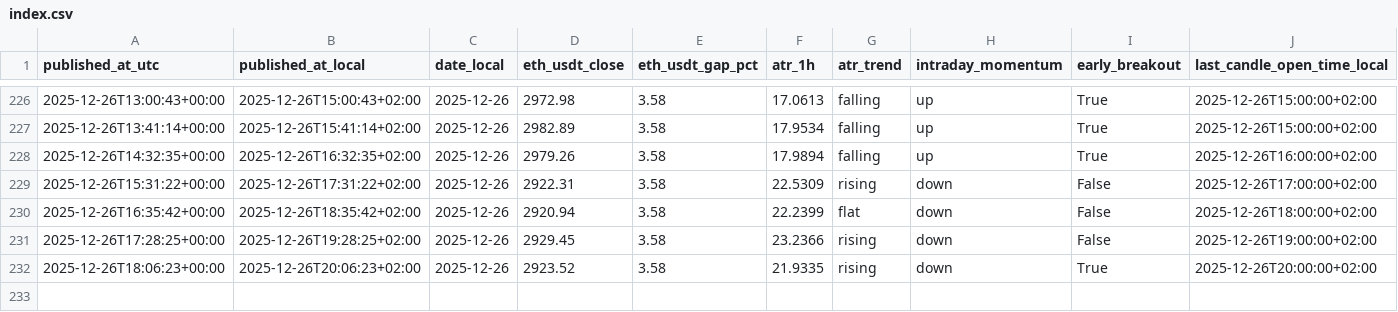
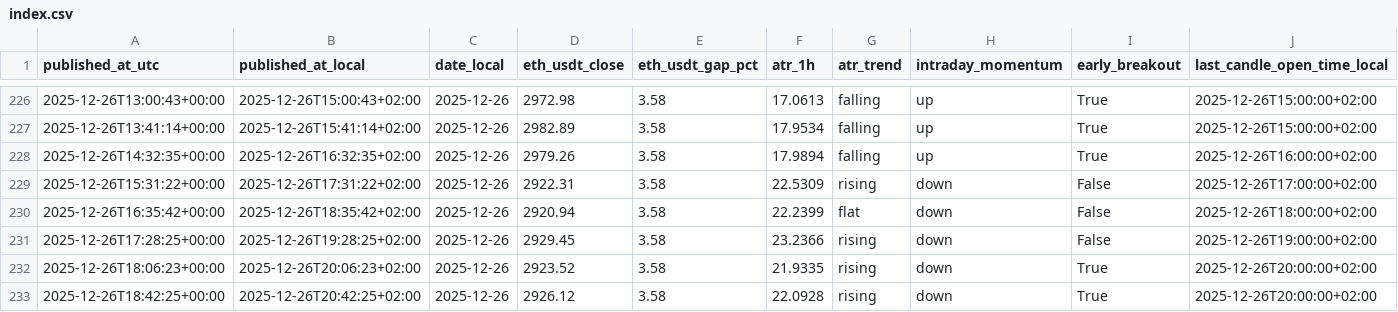
Before and after one commit to myslostelfgaming-collab/crypto-deployment-signal, a CSV file: data/history/index.csv, drawn as a sheet; only a part is shown, gaps mark what is left out; rows hold the shown columns only; the diff names each change by its address in the sheet, - before the commit and + after, or states it on an @@ line.

```diff
--- a/data/history/index.csv
+++ b/data/history/index.csv
+row 233: 2025-12-26T18:42:25+00:00 | 2025-12-26T20:42:25+02:00 | 2025-12-26 | 2926.12 | 3.58 | 22.0928 | rising | down | True | 2025-12-26T20:00:00+02:00
```
Also changed, not shown: 3 other files.
